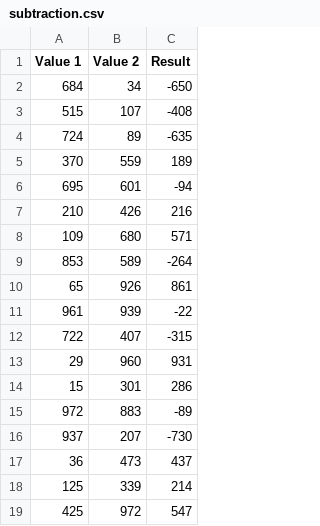
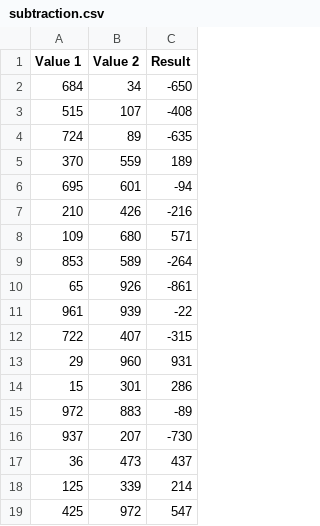
Before and after one commit to williamaherman/calculator, a CSV file: src/subtraction.csv, drawn as a sheet.

```diff
--- a/src/subtraction.csv
+++ b/src/subtraction.csv
@@ -6,6 +6,6 @@
 695,601,-94
-210,426,216
+210,426,-216
 109,680,571
 853,589,-264
-65,926,861
+65,926,-861
 961,939,-22
```
Also changed, not shown: 4 other files.
